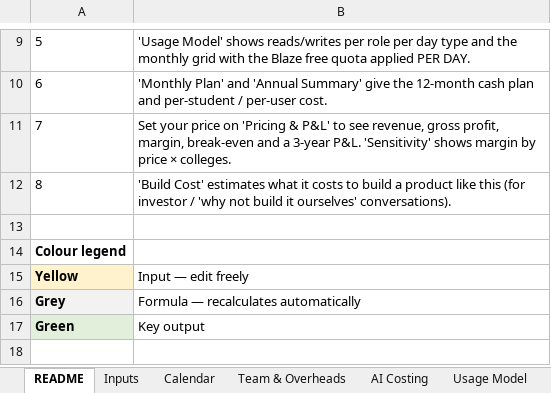
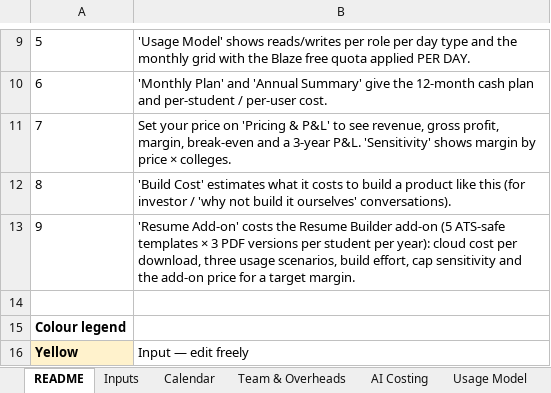
Before and after one commit to smanoj1813-collab/Vriddhi, an Excel workbook: docs/Vriddhi_Costing_Sheet.xlsx, sheet README, drawn as a sheet; only a part is shown, gaps mark what is left out; the shorter side is filled out with more unchanged rows; values as stored, in another font and other column widths than the file's, no borders; the diff names each change by its address in the sheet, - before the commit and + after, or states it on an @@ line.

Commit message:
docs(costing): Resume Builder add-on costing — report + 'Resume Add-on' workbook sheet
5 ATS-safe templates × 3 PDF versions per student per year, costed on the
round-2/3 basis (5,000 students, ₹96/USD, Blaze list prices, Tier-2 Cloud
Run for the headless-Chrome render). Cloud ≈ ₹0.05 per download and under
₹1 per student per year even at full usage; the cost is the ~60 person-day
build. Sheet has three usage scenarios, cap sensitivity, build effort and
add-on pricing at the margin targets; README step 9 added.

Co-authored-by: arena-agent <297053741+arena-agent@users.noreply.github.com>

```diff
--- a/docs/Vriddhi_Costing_Sheet.xlsx (sheet README)
+++ b/docs/Vriddhi_Costing_Sheet.xlsx (sheet README)
+row 13: 9 | 'Resume Add-on' costs the Resume Builder add-on (5 ATS-safe templates × 3 PDF versions per student per year): cloud cost per download, three usage scenarios, build effort, cap sensitivity and the add-on price for a target margin.
```
Also changed, not shown: other sheet tabs, 2 other files.
